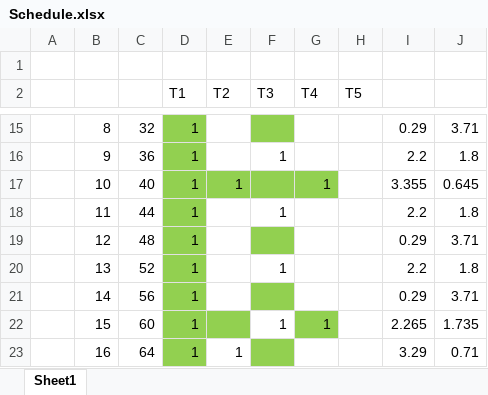
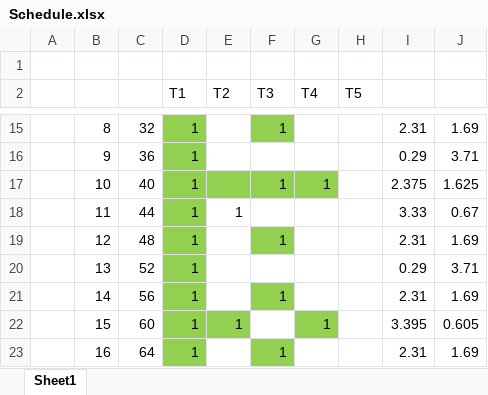
Before and after one commit to dezmonnpaul/B31DG-Lab2, an Excel workbook: Schedule.xlsx, sheet Sheet1, drawn as a sheet; only a part is shown, gaps mark what is left out; values as stored, in another font and other column widths than the file's, no borders; conditional formats not drawn; the diff covers the shown part only; the diff names each change by its address in the sheet, - before the commit and + after, or states it on an @@ line.

```diff
--- a/Schedule.xlsx (sheet Sheet1)
+++ b/Schedule.xlsx (sheet Sheet1)
-F15 (T3): (empty)
+F15 (T3): 1
-I15: 0.29
+I15: 2.31
-J15: 3.71
+J15: 1.69
-F16 (T3): 1
+F16 (T3): (empty)
-I16: 2.2
+I16: 0.29
-J16: 1.8
+J16: 3.71
-E17 (T2): 1
+E17 (T2): (empty)
-F17 (T3): (empty)
+F17 (T3): 1
-I17: 3.355
+I17: 2.375
-J17: 0.645
+J17: 1.625
-E18 (T2): (empty)
+E18 (T2): 1
-F18 (T3): 1
+F18 (T3): (empty)
-I18: 2.2
+I18: 3.33
-J18: 1.8
+J18: 0.67
-F19 (T3): (empty)
+F19 (T3): 1
-I19: 0.29
+I19: 2.31
-J19: 3.71
+J19: 1.69
-F20 (T3): 1
+F20 (T3): (empty)
-I20: 2.2
+I20: 0.29
-J20: 1.8
+J20: 3.71
-F21 (T3): (empty)
+F21 (T3): 1
-I21: 0.29
+I21: 2.31
-J21: 3.71
+J21: 1.69
-E22 (T2): (empty)
+E22 (T2): 1
-F22 (T3): 1
+F22 (T3): (empty)
-I22: 2.265
+I22: 3.395
-J22: 1.735
+J22: 0.605
-E23 (T2): 1
+E23 (T2): (empty)
-F23 (T3): (empty)
+F23 (T3): 1
-I23: 3.29
+I23: 2.31
-J23: 0.71
+J23: 1.69
```
Also changed, not shown: 146 edited cells elsewhere in this sheet, 6 other files.
